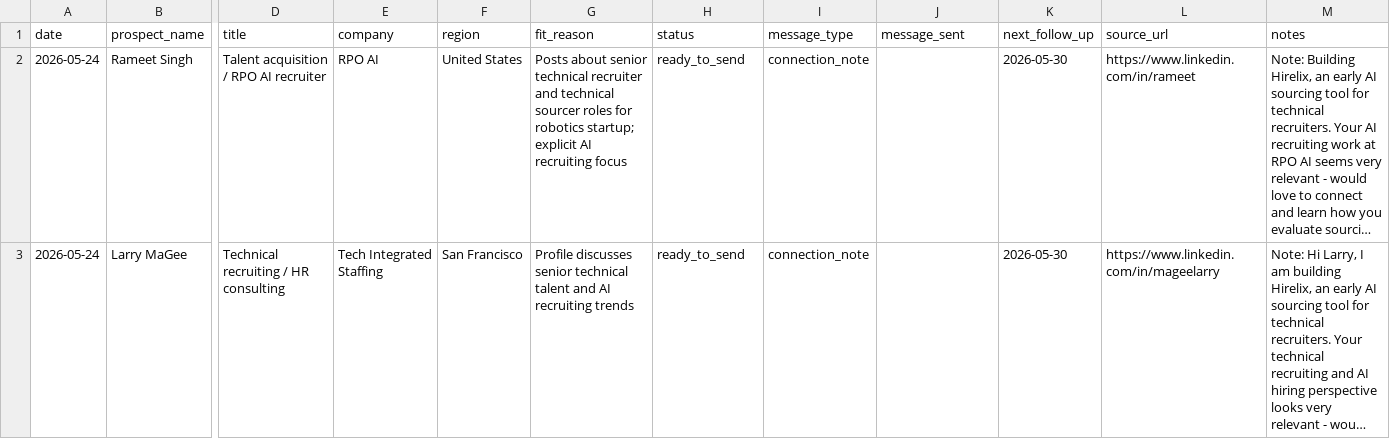
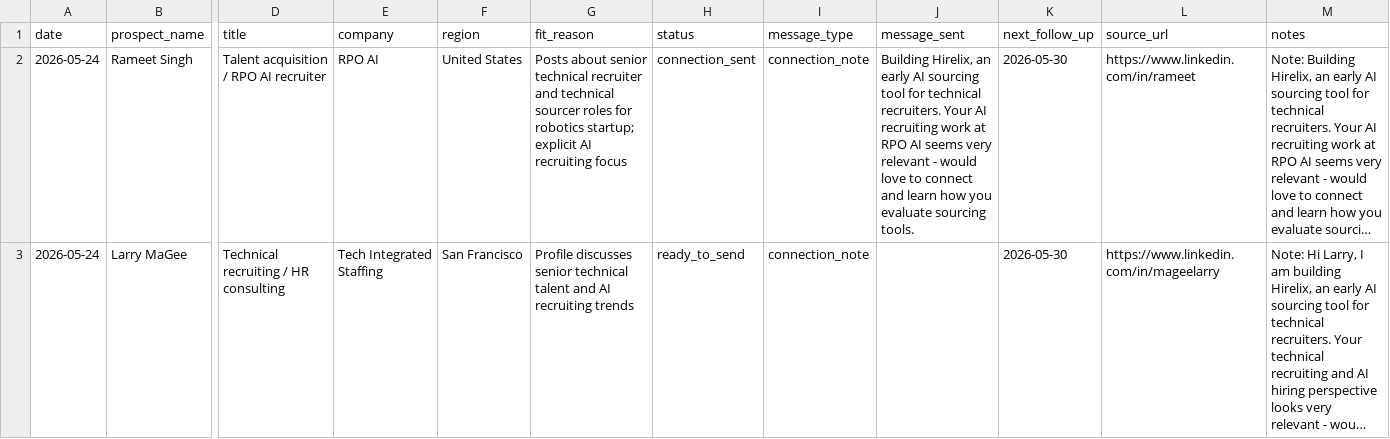
Before and after one commit to JiangZhihao123/hirelix, a CSV file: docs/growth/linkedin-outreach-2026-05-24.csv, drawn as a sheet; only a part is shown, gaps mark what is left out; long unchanged cells end in …; the diff covers the shown part only; the diff names each change by its address in the sheet, - before the commit and + after, or states it on an @@ line.

Commit message:
记录领英首批外联发送状态

```diff
--- a/docs/growth/linkedin-outreach-2026-05-24.csv
+++ b/docs/growth/linkedin-outreach-2026-05-24.csv
-H2 (status): ready_to_send
+H2 (status): connection_sent
-J2 (message_sent): (empty)
+J2 (message_sent): Building Hirelix, an early AI sourcing tool for technical recruiters. Your AI recruiting work at RPO AI seems very relevant - would love to connect and learn how you evaluate sourcing tools.
```
Also changed, not shown: 4 edited cells elsewhere in this file.
